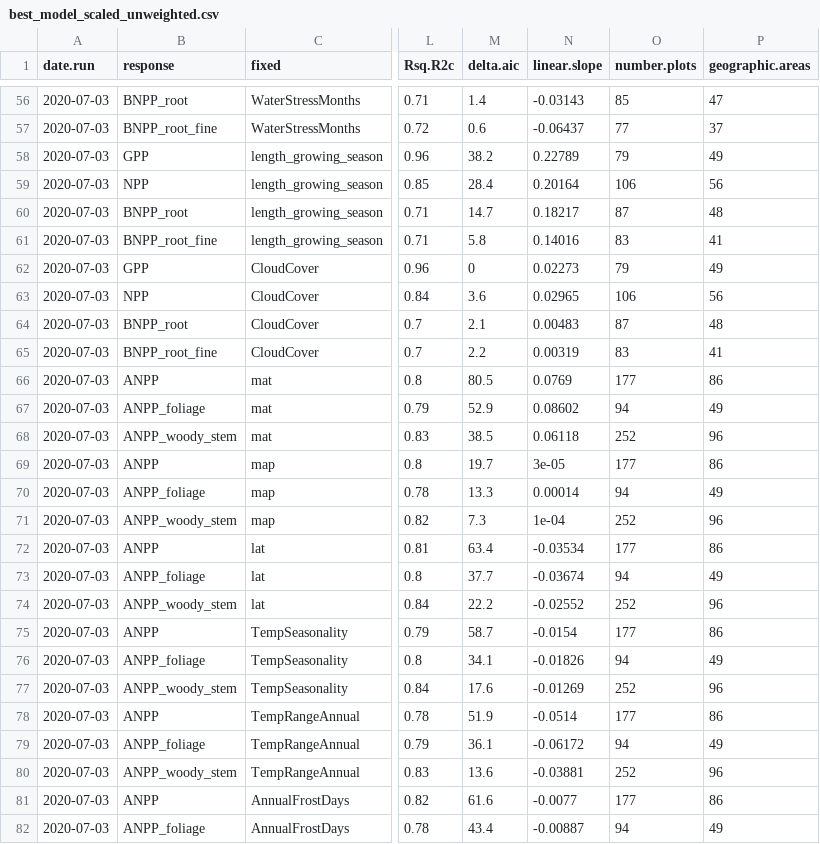
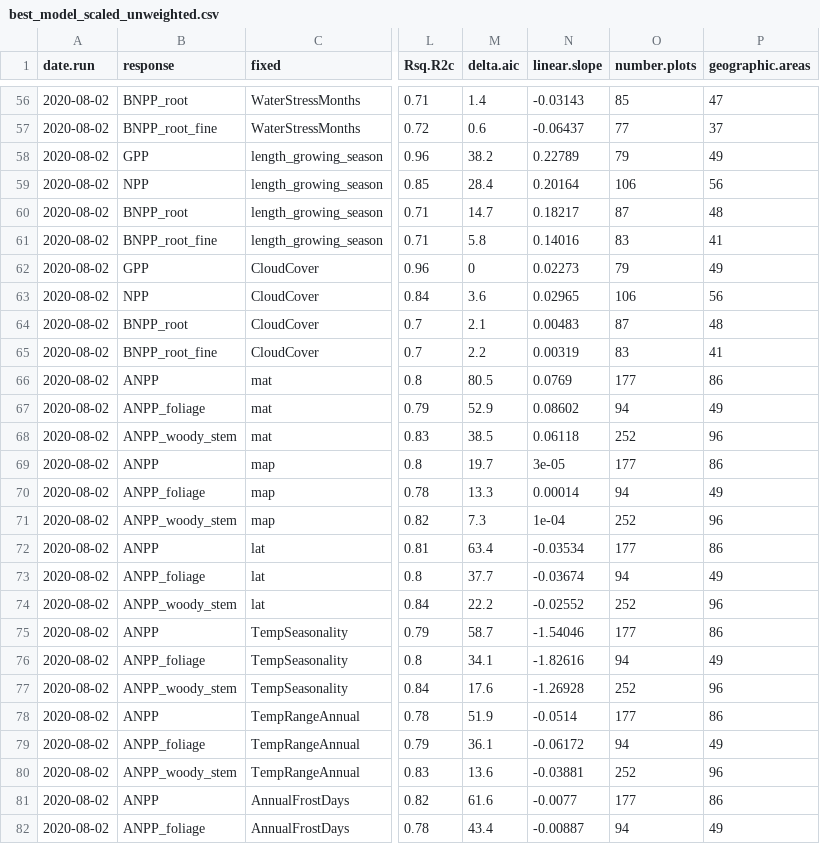
Before and after one commit to forc-db/Global_Productivity, a CSV file: results/tables/best_model_outputs/best_model_scaled_unweighted.csv, drawn as a sheet; only a part is shown, gaps mark what is left out; the diff covers the shown part only; the diff names each change by its address in the sheet, - before the commit and + after, or states it on an @@ line.

```diff
--- a/results/tables/best_model_outputs/best_model_scaled_unweighted.csv
+++ b/results/tables/best_model_outputs/best_model_scaled_unweighted.csv
-A56:A82 (date.run): 2020-07-03
+A56:A82 (date.run): 2020-08-02
-N75 (linear.slope): -0.0154
+N75 (linear.slope): -1.54046
-N76 (linear.slope): -0.01826
+N76 (linear.slope): -1.82616
-N77 (linear.slope): -0.01269
+N77 (linear.slope): -1.26928
```
Also changed, not shown: 123 edited cells elsewhere in this file, 51 other files.
